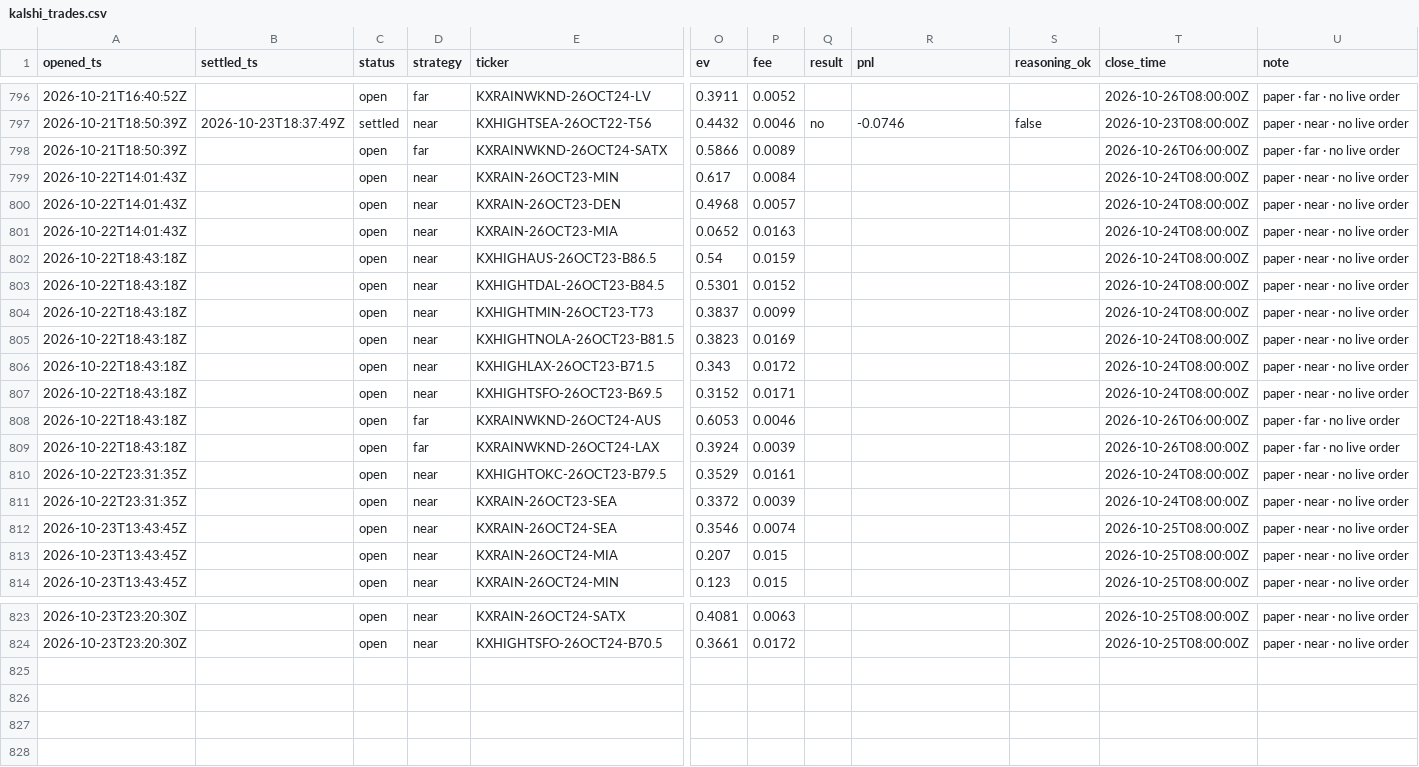
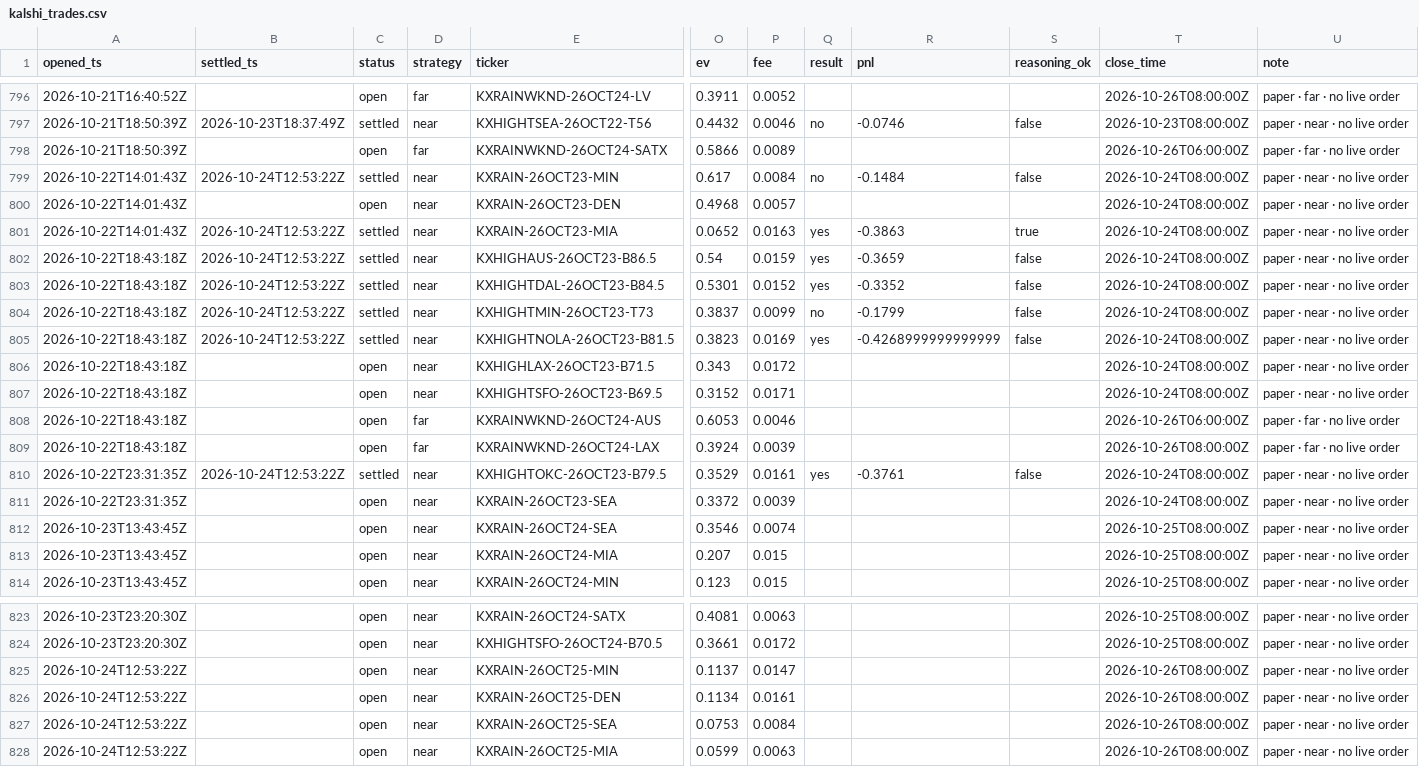
Before and after one commit to JakeA02/EduardoSaverin, a CSV file: data/paper/kalshi_trades.csv, drawn as a sheet; only a part is shown, gaps mark what is left out; rows hold the shown columns only; the diff names each change by its address in the sheet, - before the commit and + after, or states it on an @@ line.

```diff
--- a/data/paper/kalshi_trades.csv
+++ b/data/paper/kalshi_trades.csv
-B799 (settled_ts): (empty)
+B799 (settled_ts): 2026-10-24T12:53:22Z
-C799 (status): open
+C799 (status): settled
-Q799 (result): (empty)
+Q799 (result): no
-R799 (pnl): (empty)
+R799 (pnl): -0.1484
-S799 (reasoning_ok): (empty)
+S799 (reasoning_ok): false
-B801:B805 (settled_ts): (empty)
+B801:B805 (settled_ts): 2026-10-24T12:53:22Z
-C801:C805 (status): open
+C801:C805 (status): settled
-Q801:Q803 (result): (empty)
+Q801:Q803 (result): yes
-R801 (pnl): (empty)
+R801 (pnl): -0.3863
-S801 (reasoning_ok): (empty)
+S801 (reasoning_ok): true
-R802 (pnl): (empty)
+R802 (pnl): -0.3659
-S802:S805 (reasoning_ok): (empty)
+S802:S805 (reasoning_ok): false
-R803 (pnl): (empty)
+R803 (pnl): -0.3352
-Q804 (result): (empty)
+Q804 (result): no
-R804 (pnl): (empty)
+R804 (pnl): -0.1799
-Q805 (result): (empty)
+Q805 (result): yes
-R805 (pnl): (empty)
+R805 (pnl): -0.4268999999999999
-B810 (settled_ts): (empty)
+B810 (settled_ts): 2026-10-24T12:53:22Z
-C810 (status): open
+C810 (status): settled
-Q810 (result): (empty)
+Q810 (result): yes
-R810 (pnl): (empty)
+R810 (pnl): -0.3761
-S810 (reasoning_ok): (empty)
+S810 (reasoning_ok): false
+row 825: 2026-10-24T12:53:22Z |  | open | near | KXRAIN-26OCT25-MIN | 0.1137 | 0.0147 |  |  |  | 2026-10-26T08:00:00Z | paper · near · no live order
+row 826: 2026-10-24T12:53:22Z |  | open | near | KXRAIN-26OCT25-DEN | 0.1134 | 0.0161 |  |  |  | 2026-10-26T08:00:00Z | paper · near · no live order
+row 827: 2026-10-24T12:53:22Z |  | open | near | KXRAIN-26OCT25-SEA | 0.0753 | 0.0084 |  |  |  | 2026-10-26T08:00:00Z | paper · near · no live order
+row 828: 2026-10-24T12:53:22Z |  | open | near | KXRAIN-26OCT25-MIA | 0.0599 | 0.0063 |  |  |  | 2026-10-26T08:00:00Z | paper · near · no live order
```
Also changed, not shown: 6 other files.
